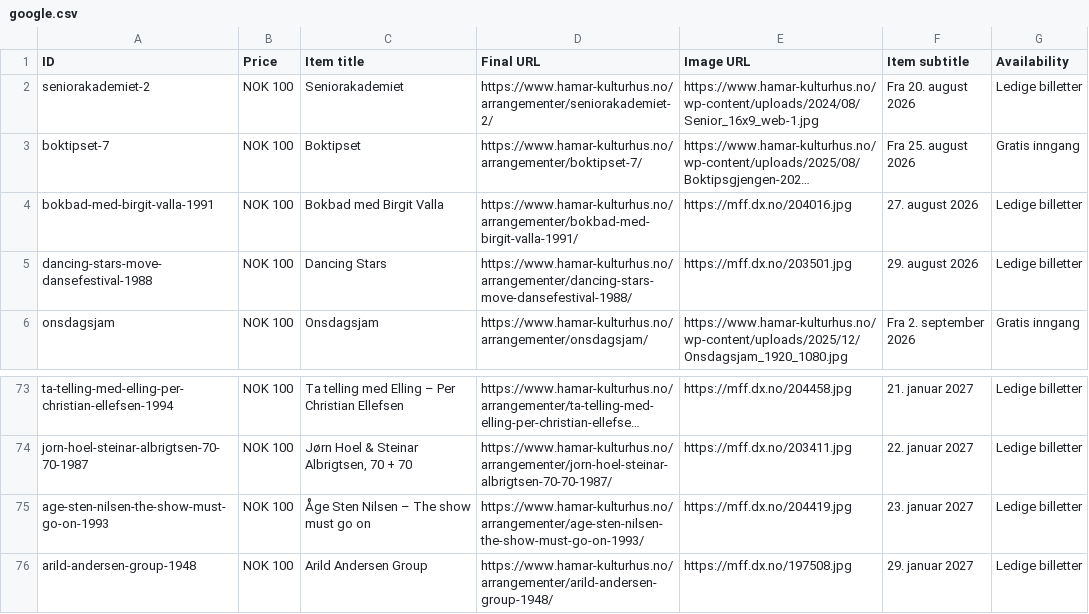
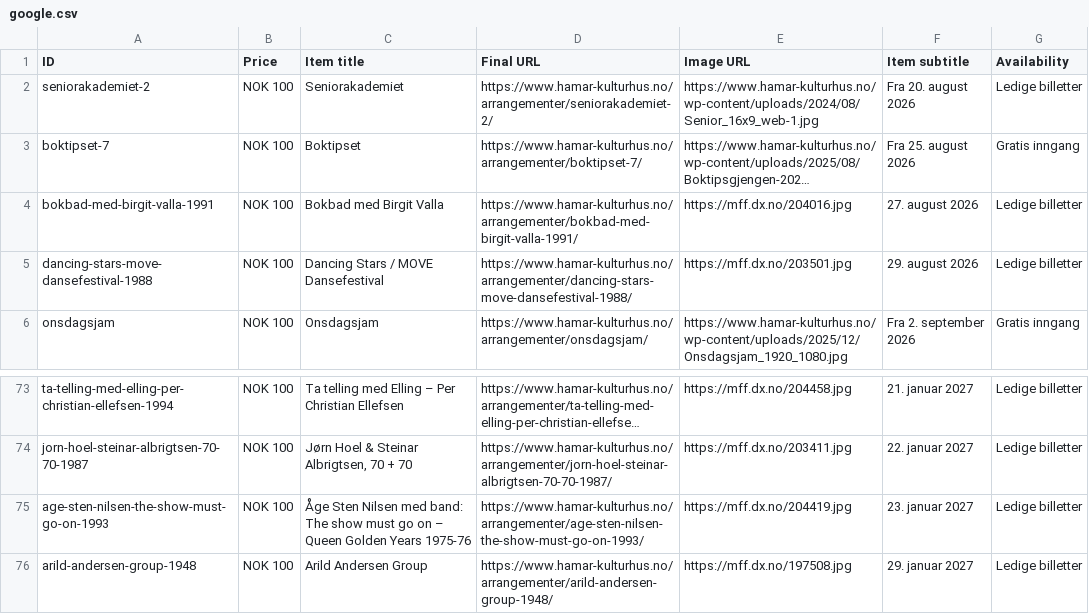
Before and after one commit to opmthomassen/hamar, a CSV file: google.csv, drawn as a sheet; only a part is shown, gaps mark what is left out; long unchanged cells end in …; the diff names each change by its address in the sheet, - before the commit and + after, or states it on an @@ line.

```diff
--- a/google.csv
+++ b/google.csv
-C5 (Item title): Dancing Stars
+C5 (Item title): Dancing Stars / MOVE Dansefestival
-C75 (Item title): …Sten Nilsen – The show must go on
+C75 (Item title): …Sten Nilsen med band: The show must go on – Queen Golden Years 1975-76
```
Also changed, not shown: meta.csv.
